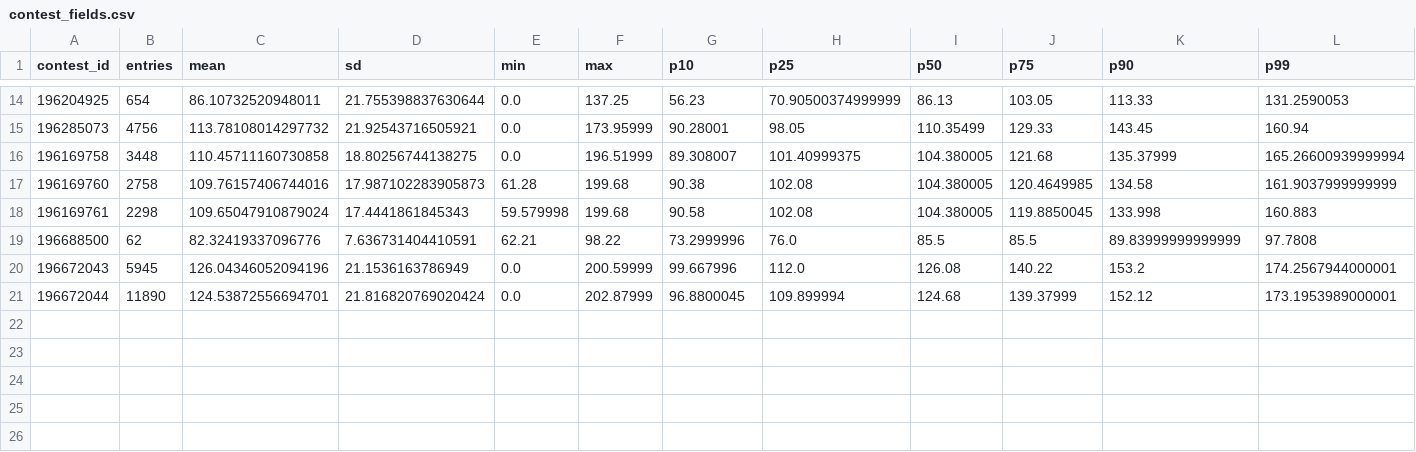
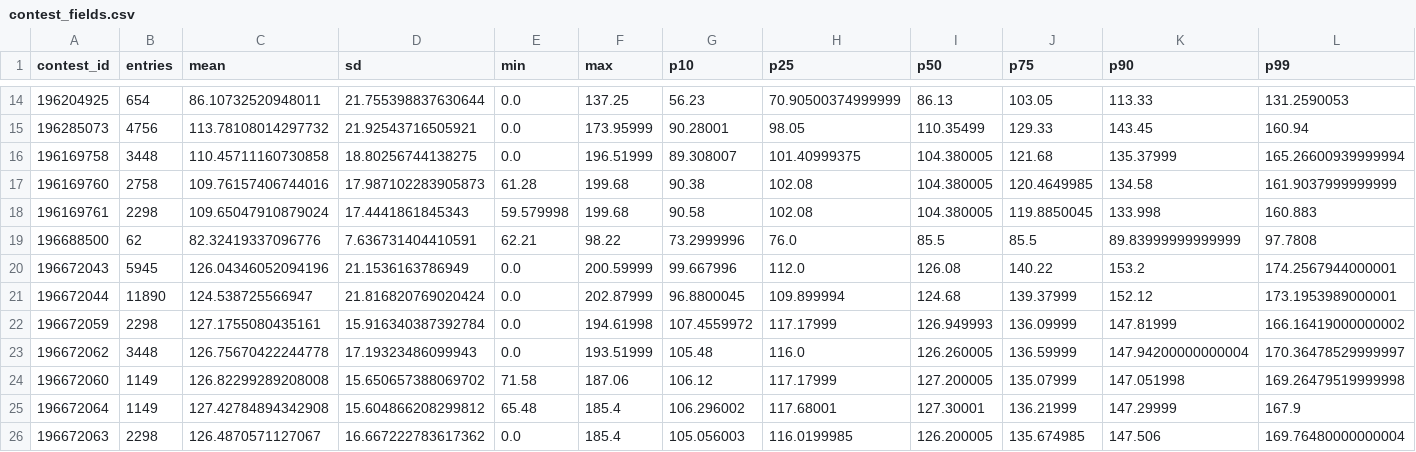
Before and after one commit to CSenhouse/dfs-dashboard, a CSV file: data/contest_fields.csv, drawn as a sheet; only a part is shown, gaps mark what is left out; rows hold the shown columns only; the diff names each change by its address in the sheet, - before the commit and + after, or states it on an @@ line.

```diff
--- a/data/contest_fields.csv
+++ b/data/contest_fields.csv
-C21 (mean): 124.53872556694701
+C21 (mean): 124.538725566947
+row 22: 196672059 | 2298 | 127.1755080435161 | 15.916340387392784 | 0.0 | 194.61998 | 107.4559972 | 117.17999 | 126.949993 | 136.09999 | 147.81999 | 166.16419000000002
+row 23: 196672062 | 3448 | 126.75670422244778 | 17.19323486099943 | 0.0 | 193.51999 | 105.48 | 116.0 | 126.260005 | 136.59999 | 147.94200000000004 | 170.36478529999997
+row 24: 196672060 | 1149 | 126.82299289208008 | 15.650657388069702 | 71.58 | 187.06 | 106.12 | 117.17999 | 127.200005 | 135.07999 | 147.051998 | 169.26479519999998
+row 25: 196672064 | 1149 | 127.42784894342908 | 15.604866208299812 | 65.48 | 185.4 | 106.296002 | 117.68001 | 127.30001 | 136.21999 | 147.29999 | 167.9
+row 26: 196672063 | 2298 | 126.4870571127067 | 16.667222783617362 | 0.0 | 185.4 | 105.056003 | 116.0199985 | 126.200005 | 135.674985 | 147.506 | 169.76480000000004
```
Also changed, not shown: data/observed_cash_lines.csv, 5 other files.
